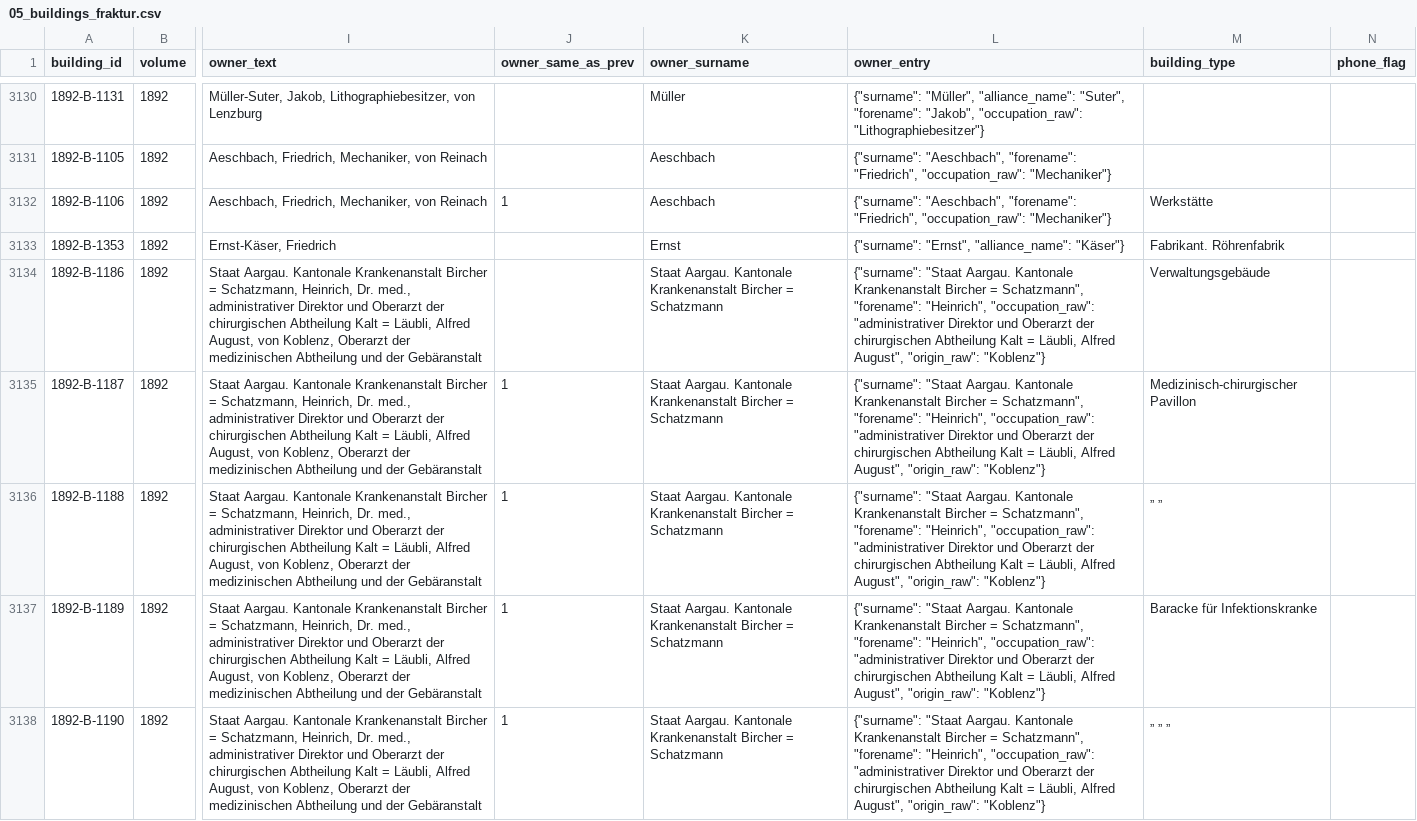
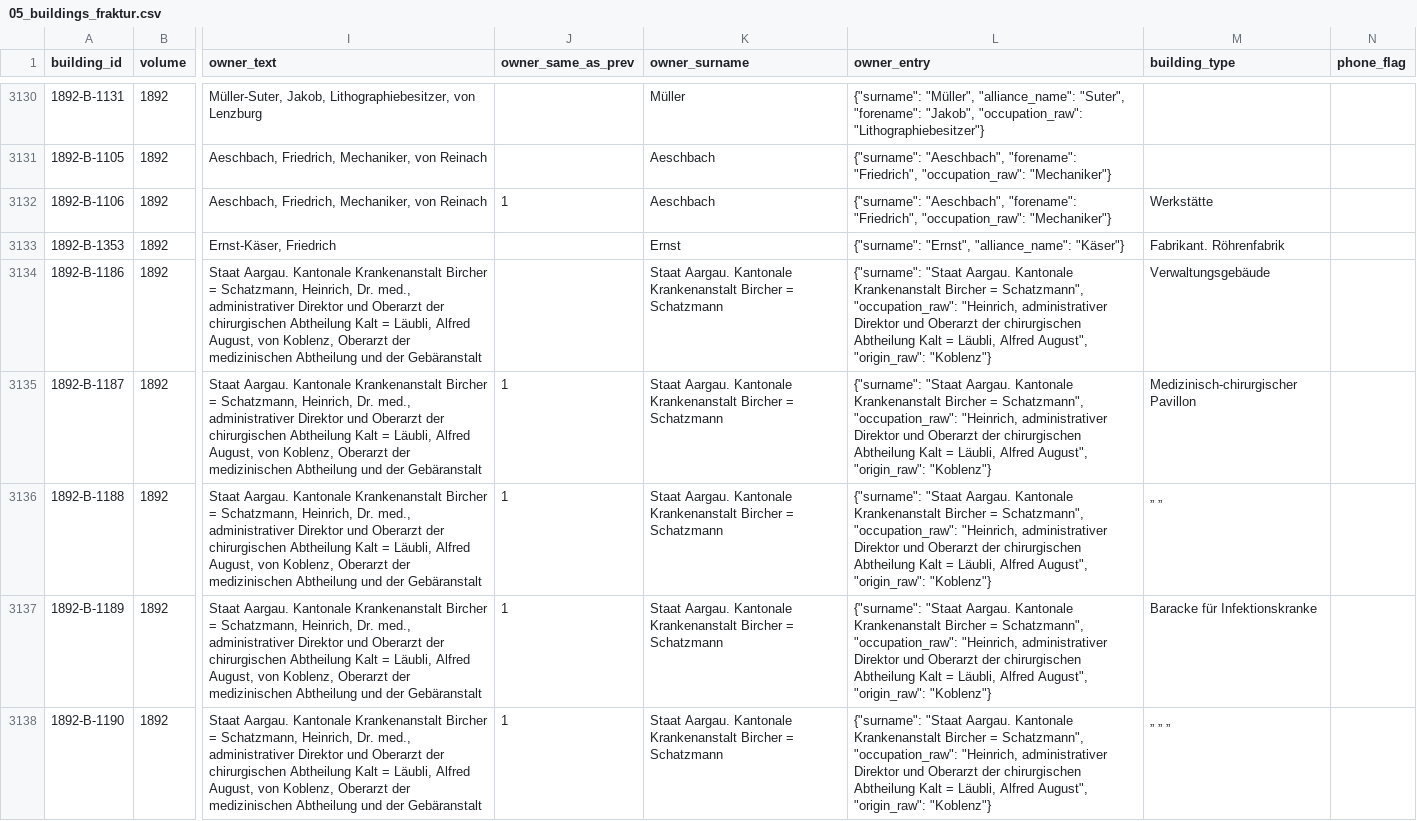
Before and after one commit to thodel/adressbuecher-aarau, a CSV file: data/csv/05_buildings_fraktur.csv, drawn as a sheet; only a part is shown, gaps mark what is left out; the diff covers the shown part only; the diff names each change by its address in the sheet, - before the commit and + after, or states it on an @@ line.

```diff
--- a/data/csv/05_buildings_fraktur.csv
+++ b/data/csv/05_buildings_fraktur.csv
-L3134:L3138 (owner_entry): …= Schatzmann", "forename": "Heinrich", "occupation_raw": "administrativer Direktor und…
+L3134:L3138 (owner_entry): …= Schatzmann", "occupation_raw": "Heinrich, administrativer Direktor und…
```
Also changed, not shown: 136 edited cells elsewhere in this file, data/csv/04_berufe_dnb.csv, data/csv/04_berufe_fraktur.csv, 22 other files.
